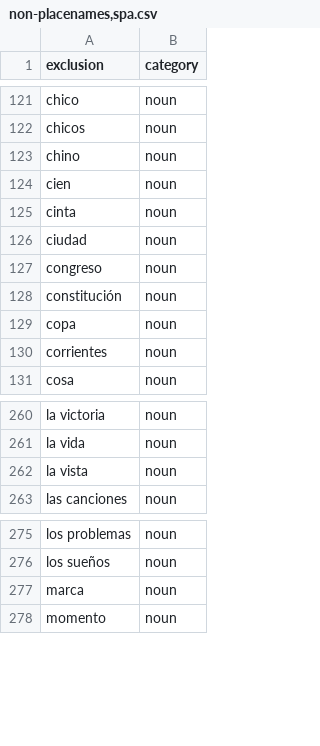
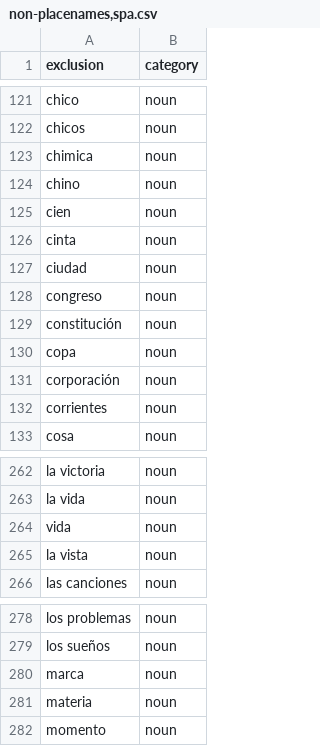
Before and after one commit to OpenSextant/Xponents, a CSV file: solr/etc/gazetteer/filters/non-placenames,spa.csv, drawn as a sheet; only a part is shown, gaps mark what is left out; the diff names each change by its address in the sheet, - before the commit and + after, or states it on an @@ line.

```diff
--- a/solr/etc/gazetteer/filters/non-placenames,spa.csv
+++ b/solr/etc/gazetteer/filters/non-placenames,spa.csv
+row 123: chimica | noun
+row 131: corporación | noun
+row 264: vida | noun
+row 281: materia | noun
```
Also changed, not shown: solr/etc/gazetteer/additions/adhoc-placenames.csv, solr/etc/gazetteer/filters/non-placenames,acronym.csv, 4 other files.
